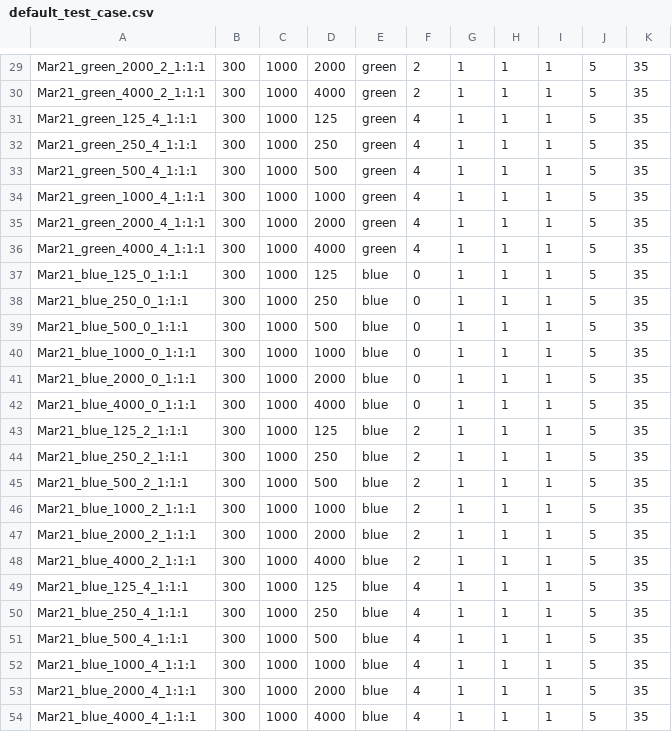
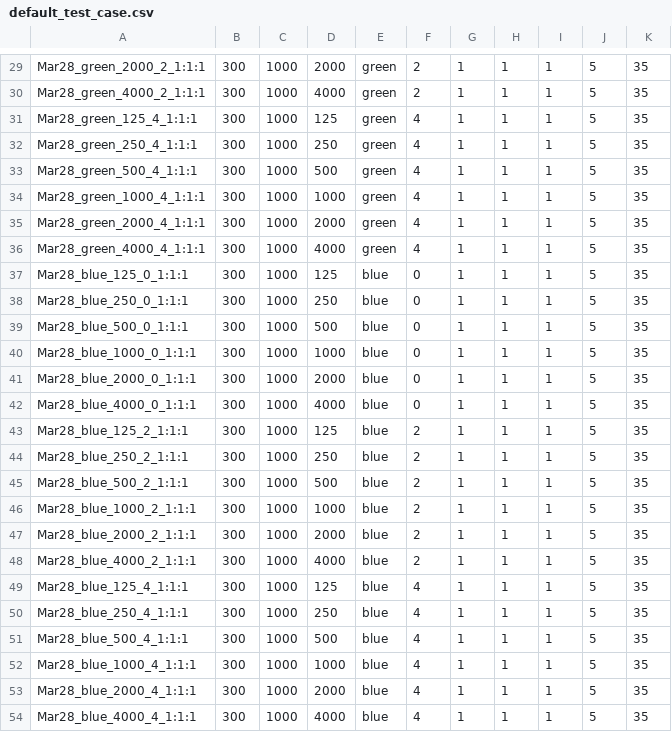
Before and after one commit to joyrahman/locust-k8-loadtest, a CSV file: default_test_case.csv, drawn as a sheet; only a part is shown, gaps mark what is left out; the diff covers the shown part only; the diff names each change by its address in the sheet, - before the commit and + after, or states it on an @@ line.

```diff
--- a/default_test_case.csv
+++ b/default_test_case.csv
-A29: Mar21_green_2000_2_1:1:1
+A29: Mar28_green_2000_2_1:1:1
-A30: Mar21_green_4000_2_1:1:1
+A30: Mar28_green_4000_2_1:1:1
-A31: Mar21_green_125_4_1:1:1
+A31: Mar28_green_125_4_1:1:1
-A32: Mar21_green_250_4_1:1:1
+A32: Mar28_green_250_4_1:1:1
-A33: Mar21_green_500_4_1:1:1
+A33: Mar28_green_500_4_1:1:1
-A34: Mar21_green_1000_4_1:1:1
+A34: Mar28_green_1000_4_1:1:1
-A35: Mar21_green_2000_4_1:1:1
+A35: Mar28_green_2000_4_1:1:1
-A36: Mar21_green_4000_4_1:1:1
+A36: Mar28_green_4000_4_1:1:1
-A37: Mar21_blue_125_0_1:1:1
+A37: Mar28_blue_125_0_1:1:1
-A38: Mar21_blue_250_0_1:1:1
+A38: Mar28_blue_250_0_1:1:1
-A39: Mar21_blue_500_0_1:1:1
+A39: Mar28_blue_500_0_1:1:1
-A40: Mar21_blue_1000_0_1:1:1
+A40: Mar28_blue_1000_0_1:1:1
-A41: Mar21_blue_2000_0_1:1:1
+A41: Mar28_blue_2000_0_1:1:1
-A42: Mar21_blue_4000_0_1:1:1
+A42: Mar28_blue_4000_0_1:1:1
-A43: Mar21_blue_125_2_1:1:1
+A43: Mar28_blue_125_2_1:1:1
-A44: Mar21_blue_250_2_1:1:1
+A44: Mar28_blue_250_2_1:1:1
-A45: Mar21_blue_500_2_1:1:1
+A45: Mar28_blue_500_2_1:1:1
-A46: Mar21_blue_1000_2_1:1:1
+A46: Mar28_blue_1000_2_1:1:1
-A47: Mar21_blue_2000_2_1:1:1
+A47: Mar28_blue_2000_2_1:1:1
-A48: Mar21_blue_4000_2_1:1:1
+A48: Mar28_blue_4000_2_1:1:1
-A49: Mar21_blue_125_4_1:1:1
+A49: Mar28_blue_125_4_1:1:1
-A50: Mar21_blue_250_4_1:1:1
+A50: Mar28_blue_250_4_1:1:1
-A51: Mar21_blue_500_4_1:1:1
+A51: Mar28_blue_500_4_1:1:1
-A52: Mar21_blue_1000_4_1:1:1
+A52: Mar28_blue_1000_4_1:1:1
-A53: Mar21_blue_2000_4_1:1:1
+A53: Mar28_blue_2000_4_1:1:1
-A54: Mar21_blue_4000_4_1:1:1
+A54: Mar28_blue_4000_4_1:1:1
```
Also changed, not shown: 28 edited cells elsewhere in this file, 4 other files.
